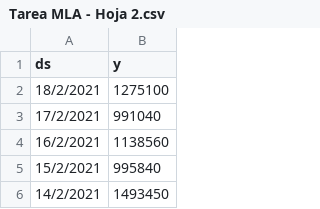
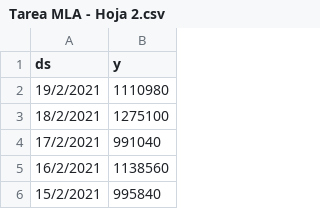
Before and after one commit to Pit-CL/tarea_MLA, a CSV file: data/Tarea MLA - Hoja 2.csv, drawn as a sheet; only a part is shown; the shorter side is filled out with more unchanged rows.

```diff
--- a/data/Tarea MLA - Hoja 2.csv
+++ b/data/Tarea MLA - Hoja 2.csv
@@ -1,2 +1,3 @@
 ds,y
+19/2/2021,1110980
 18/2/2021,1275100
```
Also changed, not shown: data/datos2.csv, 1 other file.
